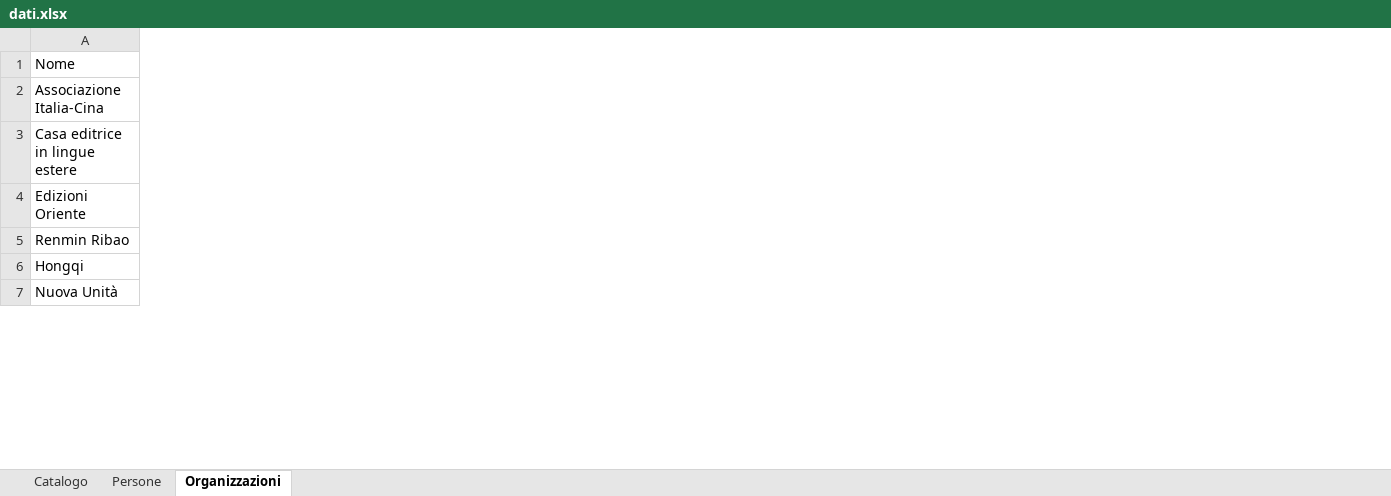
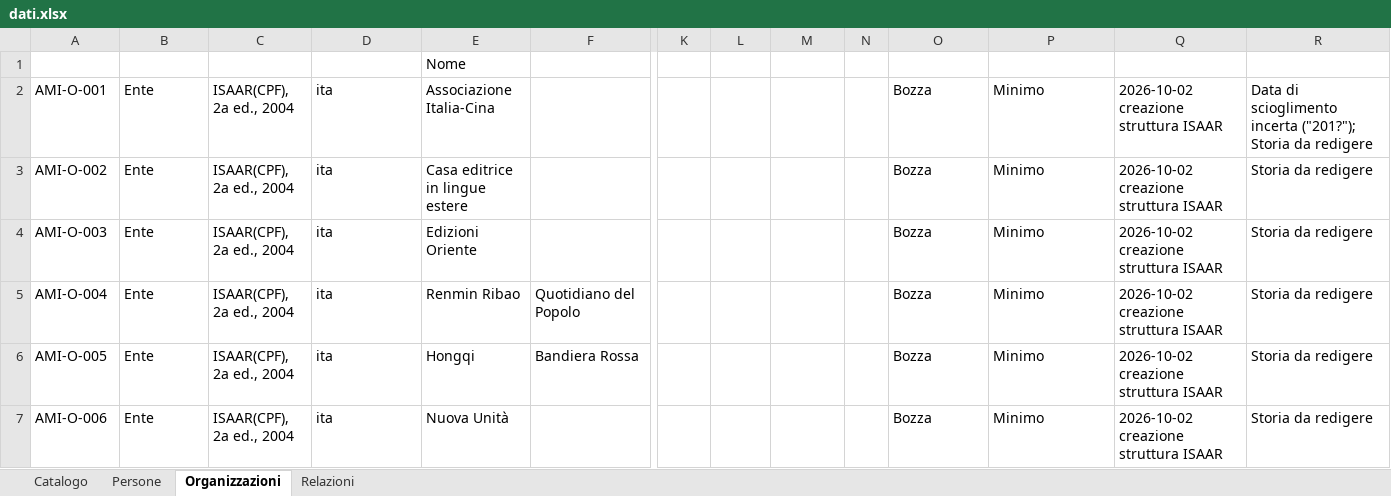
Before and after one commit to AMI-AIM/archivio-maoismo-italiano, an Excel workbook: data/dati.xlsx, sheet Organizzazioni, drawn as a sheet; only a part is shown, gaps mark what is left out; values as stored, in another font and other column widths than the file's, no borders; table styles not drawn; the diff covers the shown part only; the diff names each change by its address in the sheet, - before the commit and + after, or states it on an @@ line.

```diff
--- a/data/dati.xlsx (sheet Organizzazioni)
+++ b/data/dati.xlsx (sheet Organizzazioni)
+sheet tab: Relazioni
+column A (ID_autorita), rows 2-7: AMI-O-001 | AMI-O-002 | AMI-O-003 | AMI-O-004 | AMI-O-005 | AMI-O-006
+column B (Tipo_entita), rows 2-7: all Ente
+column C (Norme), rows 2-7: all ISAAR(CPF), 2a ed., 2004
+column D (Lingua_record), rows 2-7: all ita
+column F (Forme_varianti), rows 5-6: Quotidiano del Popolo | Bandiera Rossa
+column K (Storia), empty
+column L (Luoghi), empty
+column M (Wikidata), empty
+column N (VIAF), empty
+column O (Stato_record), rows 2-7: all Bozza
+column P (Livello_dettaglio), rows 2-7: all Minimo
+column Q (Data_redazione), rows 2-7: all 2026-10-02 creazione struttura ISAAR
+column R (Note_redazionali), rows 2-7: Data di scioglimento incerta ("201?"); Storia da redigere | Storia da redigere | Storia da redigere | Storia da redigere | Storia da redigere | Storia da redigere
```
Also changed, not shown: 6 added rows elsewhere in this sheet, sheet Persone, 5 other files.
